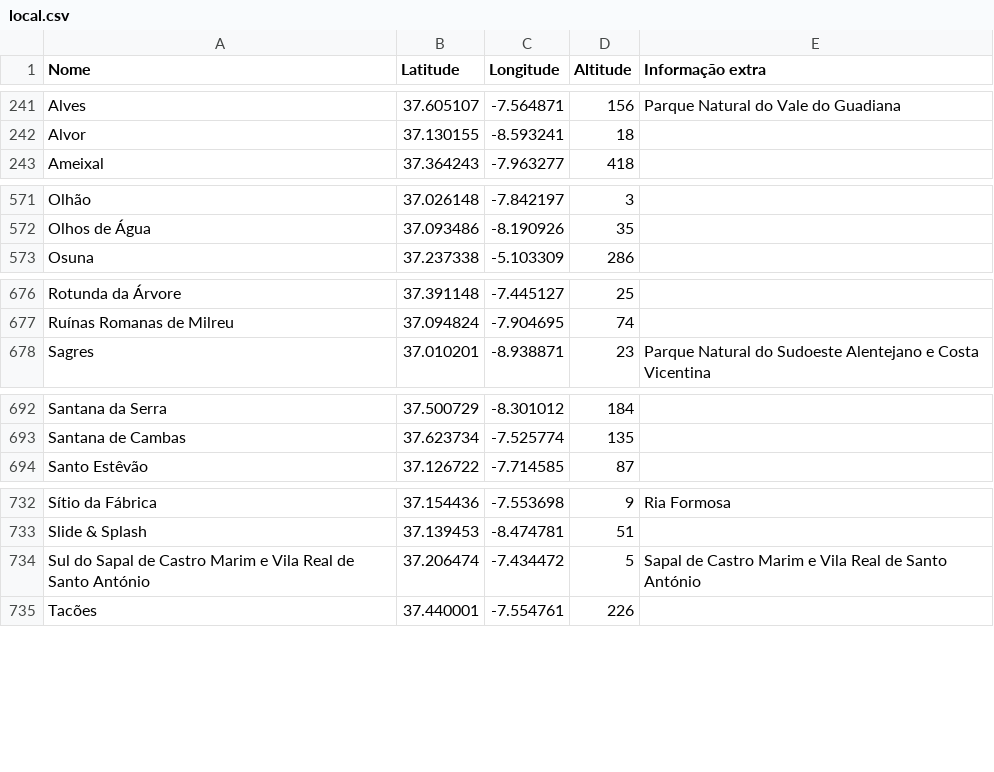
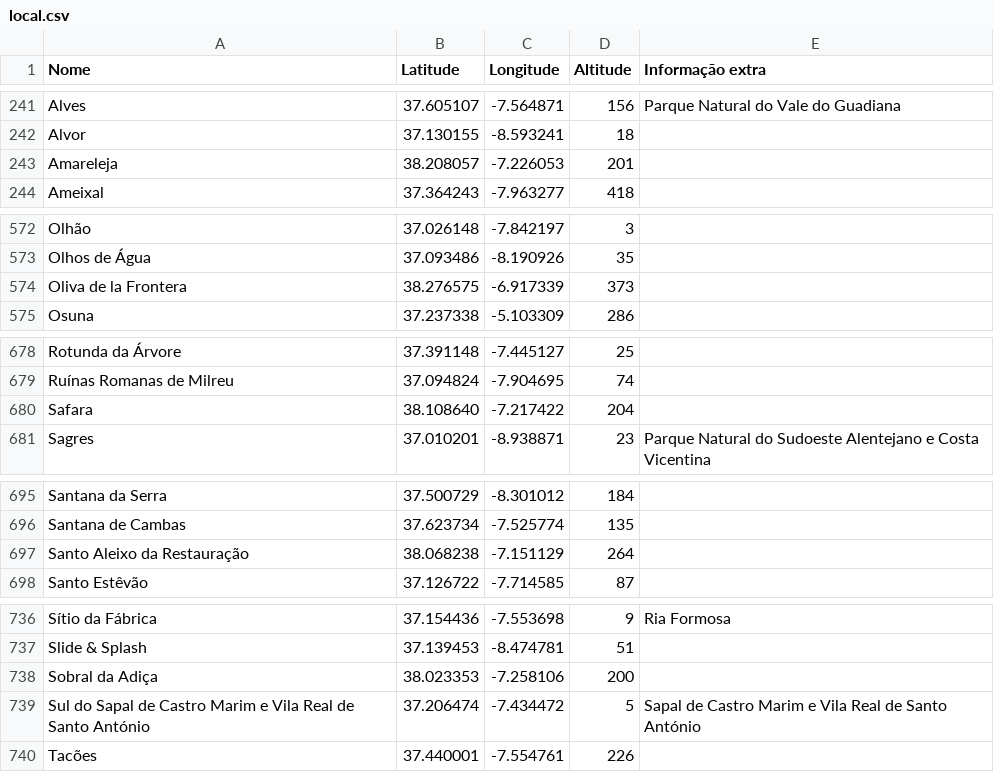
Before and after one commit to migueldgoncalves/Viajar, a CSV file: src/viajar/base_dados/local.csv, drawn as a sheet; only a part is shown, gaps mark what is left out; the diff covers the shown part only; the diff names each change by its address in the sheet, - before the commit and + after, or states it on an @@ line.

```diff
--- a/src/viajar/base_dados/local.csv
+++ b/src/viajar/base_dados/local.csv
+row 243: Amareleja | 38.208057 | -7.226053 | 201
+row 574: Oliva de la Frontera | 38.276575 | -6.917339 | 373
+row 680: Safara | 38.108640 | -7.217422 | 204
+row 697: Santo Aleixo da Restauração | 38.068238 | -7.151129 | 264
+row 738: Sobral da Adiça | 38.023353 | -7.258106 | 200
```
Also changed, not shown: 1 added row elsewhere in this file, src/viajar/base_dados/comarca.csv, src/viajar/base_dados/ligacao.csv, 4 other files.
